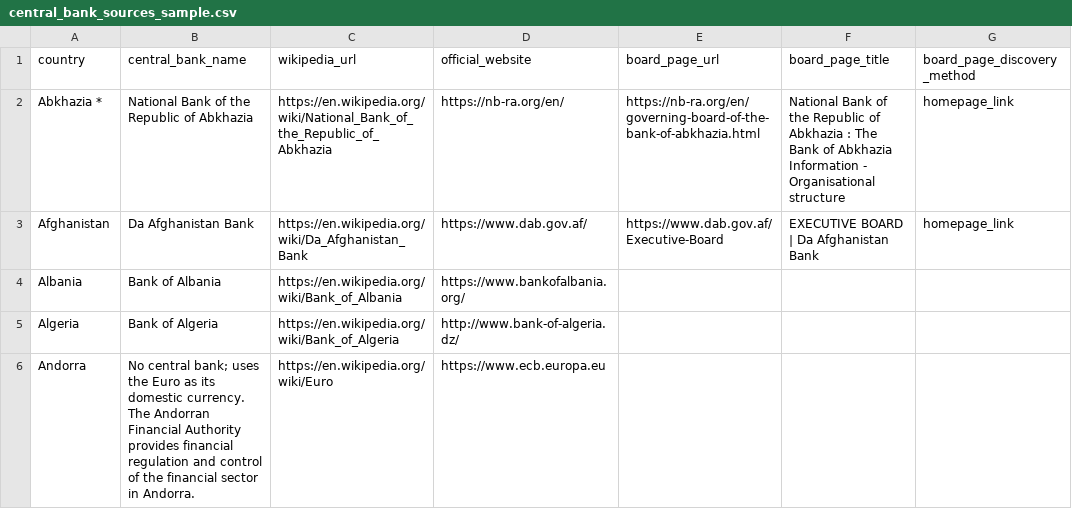
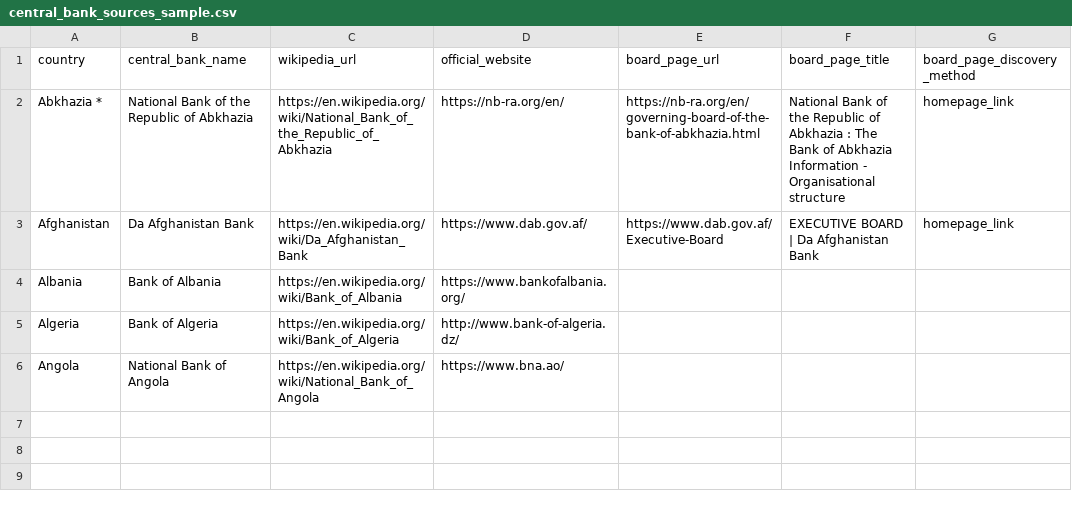
Before and after one commit to sebabecerra/central-banks-board, a CSV file: central_bank_sources_sample.csv, drawn as a sheet.

```diff
--- a/central_bank_sources_sample.csv
+++ b/central_bank_sources_sample.csv
@@ -5,2 +5,2 @@ Albania,Bank of Albania,https://en.wikipedia.org/wiki/Bank_of_Albania,https://ww
 Algeria,Bank of Algeria,https://en.wikipedia.org/wiki/Bank_of_Algeria,http://www.bank-of-algeria.dz/,,,
-Andorra,No central bank; uses the Euro as its domestic currency. The Andorran Financial Authority provides financial regulation and control of the financial sector in Andorra.,https://en.wikipedia.org/wiki/Euro,https://www.ecb.europa.eu,,,
+Angola,National Bank of Angola,https://en.wikipedia.org/wiki/National_Bank_of_Angola,https://www.bna.ao/,,,
```
Also changed, not shown: 2 other files.
